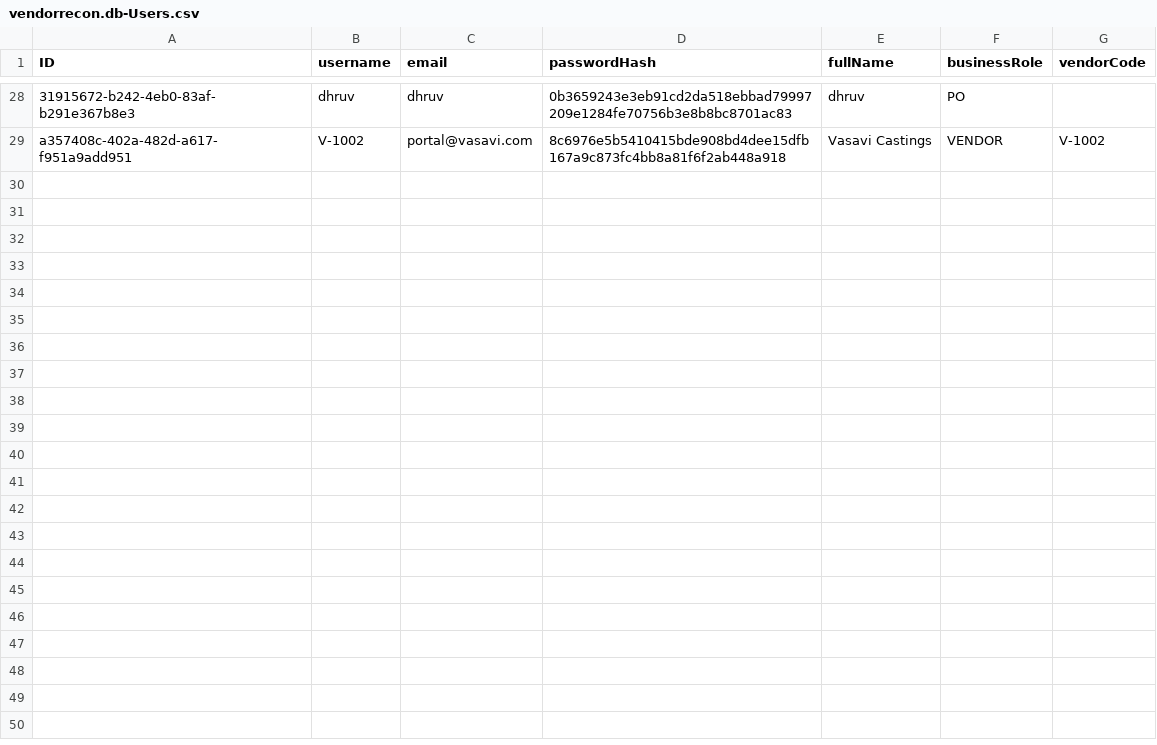
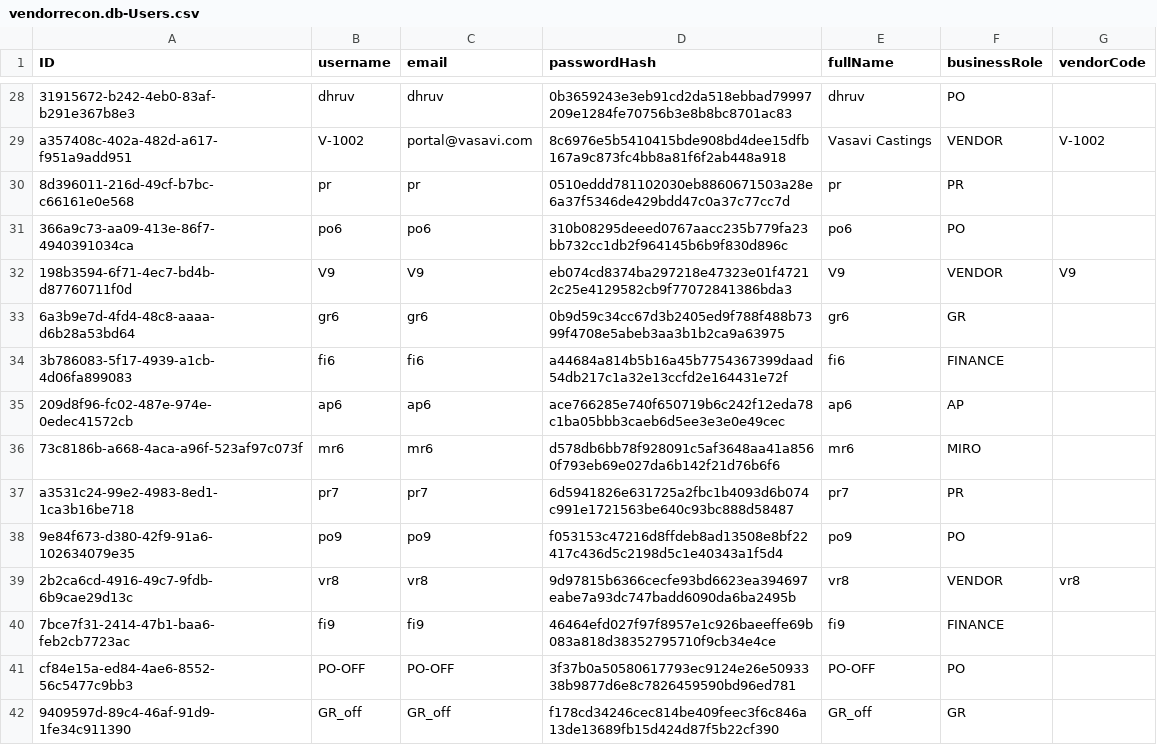
Before and after one commit to AliFaiz07/vendor-reconciliation-sap, a CSV file: db/data/vendorrecon.db-Users.csv, drawn as a sheet; only a part is shown, gaps mark what is left out; the diff names each change by its address in the sheet, - before the commit and + after, or states it on an @@ line.

Commit message:
feat: finalize SAP vendor reconciliation platform

```diff
--- a/db/data/vendorrecon.db-Users.csv
+++ b/db/data/vendorrecon.db-Users.csv
+row 30: 8d396011-216d-49cf-b7bc-c66161e0e568 | pr | pr | 0510eddd781102030eb8860671503a28e6a37f5346de429bdd47c0a37c77cc7d | pr | PR
+row 31: 366a9c73-aa09-413e-86f7-4940391034ca | po6 | po6 | 310b08295deeed0767aacc235b779fa23bb732cc1db2f964145b6b9f830d896c | po6 | PO
+row 32: 198b3594-6f71-4ec7-bd4b-d87760711f0d | V9 | V9 | eb074cd8374ba297218e47323e01f47212c25e4129582cb9f77072841386bda3 | V9 | VENDOR | V9
+row 33: 6a3b9e7d-4fd4-48c8-aaaa-d6b28a53bd64 | gr6 | gr6 | 0b9d59c34cc67d3b2405ed9f788f488b7399f4708e5abeb3aa3b1b2ca9a63975 | gr6 | GR
+row 34: 3b786083-5f17-4939-a1cb-4d06fa899083 | fi6 | fi6 | a44684a814b5b16a45b7754367399daad54db217c1a32e13ccfd2e164431e72f | fi6 | FINANCE
+row 35: 209d8f96-fc02-487e-974e-0edec41572cb | ap6 | ap6 | ace766285e740f650719b6c242f12eda78c1ba05bbb3caeb6d5ee3e3e0e49cec | ap6 | AP
+row 36: 73c8186b-a668-4aca-a96f-523af97c073f | mr6 | mr6 | d578db6bb78f928091c5af3648aa41a8560f793eb69e027da6b142f21d76b6f6 | mr6 | MIRO
+row 37: a3531c24-99e2-4983-8ed1-1ca3b16be718 | pr7 | pr7 | 6d5941826e631725a2fbc1b4093d6b074c991e1721563be640c93bc888d58487 | pr7 | PR
+row 38: 9e84f673-d380-42f9-91a6-102634079e35 | po9 | po9 | f053153c47216d8ffdeb8ad13508e8bf22417c436d5c2198d5c1e40343a1f5d4 | po9 | PO
+row 39: 2b2ca6cd-4916-49c7-9fdb-6b9cae29d13c | vr8 | vr8 | 9d97815b6366cecfe93bd6623ea394697eabe7a93dc747badd6090da6ba2495b | vr8 | VENDOR | vr8
+row 40: 7bce7f31-2414-47b1-baa6-feb2cb7723ac | fi9 | fi9 | 46464efd027f97f8957e1c926baeeffe69b083a818d38352795710f9cb34e4ce | fi9 | FINANCE
+row 41: cf84e15a-ed84-4ae6-8552-56c5477c9bb3 | PO-OFF | PO-OFF | 3f37b0a50580617793ec9124e26e5093338b9877d6e8c7826459590bd96ed781 | PO-OFF | PO
+row 42: 9409597d-89c4-46af-91d9-1fe34c911390 | GR_off | GR_off | f178cd34246cec814be409feec3f6c846a13de13689fb15d424d87f5b22cf390 | GR_off | GR
```
Also changed, not shown: 33 other files.
